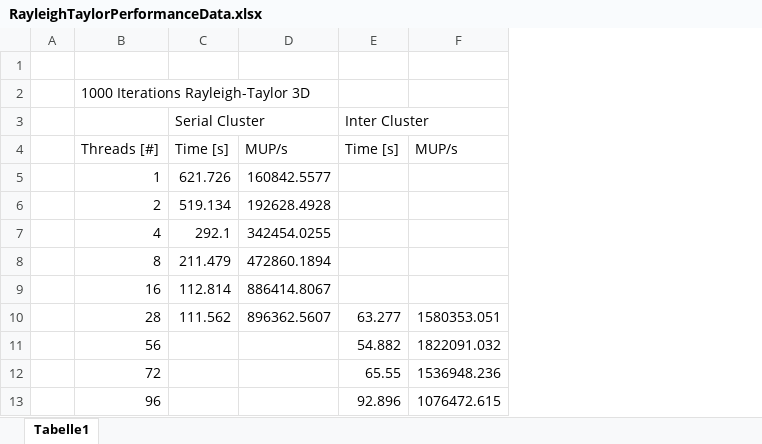
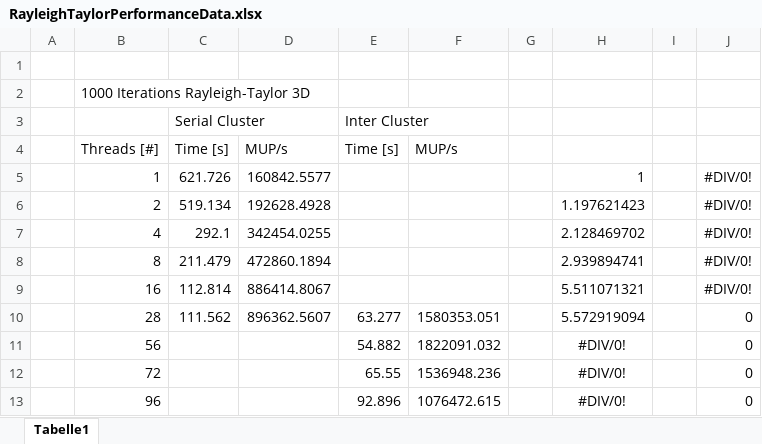
Before and after one commit to ManuelLerchner/MolSim-WS23-24, an Excel workbook: sheet05/data/RayleighTaylorPerformanceData.xlsx, sheet Tabelle1, drawn as a sheet; values as stored, in another font and other column widths than the file's, no borders; charts and pictures not drawn; the diff names each change by its address in the sheet, - before the commit and + after, or states it on an @@ line.

Commit message:
Add Contest1ParallelPerformanceData.xlsx and RayleighTaylorPerformanceData.xlsx

```diff
--- a/sheet05/data/RayleighTaylorPerformanceData.xlsx (sheet Tabelle1)
+++ b/sheet05/data/RayleighTaylorPerformanceData.xlsx (sheet Tabelle1)
+column G, empty
+column H, rows 5-13: 1 | 1.197621423 | 2.128469702 | 2.939894741 | 5.511071321 | 5.572919094 | #DIV/0! | #DIV/0! | #DIV/0!
+column I, empty
+column J, rows 5-13: #DIV/0! | #DIV/0! | #DIV/0! | #DIV/0! | #DIV/0! | 0 | 0 | 0 | 0
```
Also changed, not shown: charts or pictures, 1 other file.
